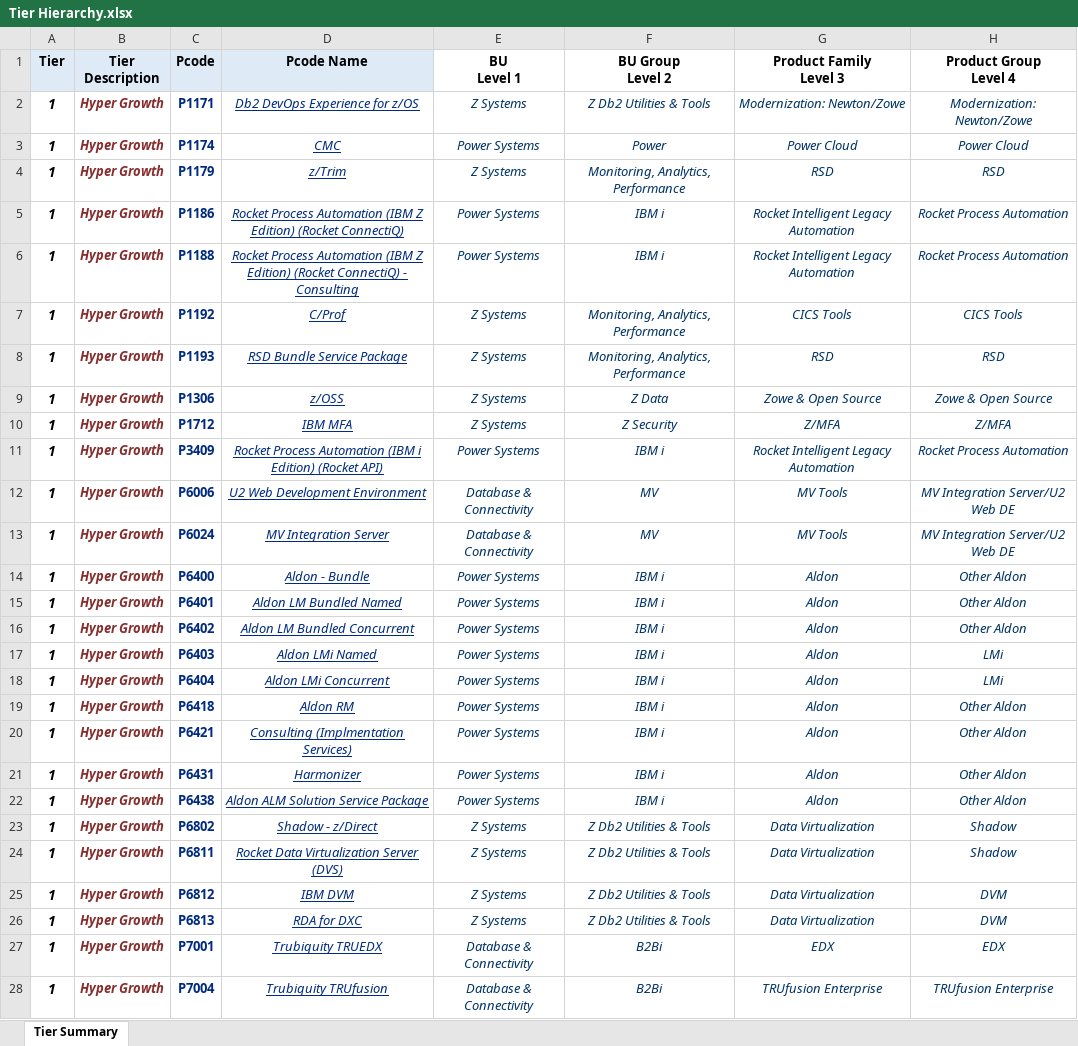
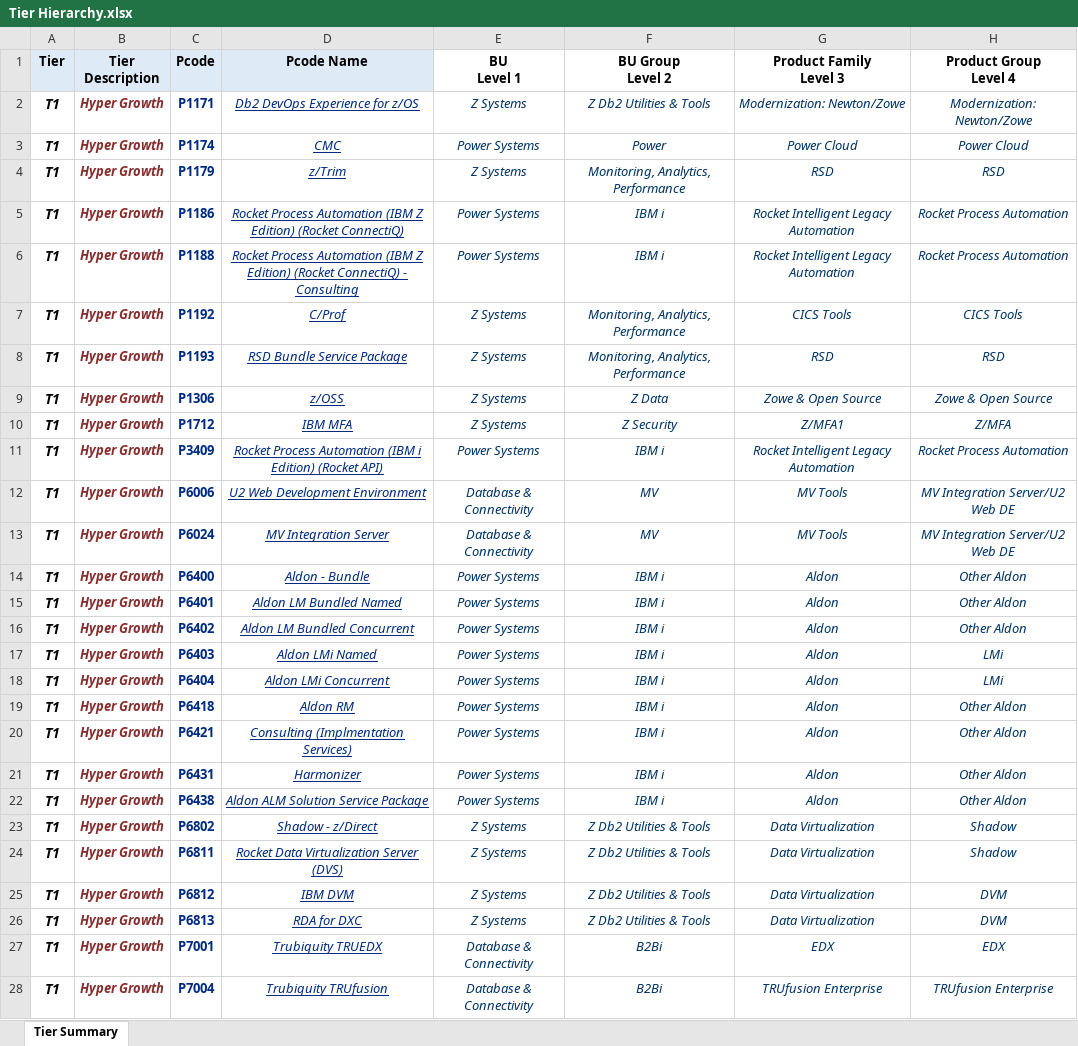
Before and after one commit to EshaS9716/OpenXMLExcel, an Excel workbook: WebApplication1/Template/Tier Hierarchy.xlsx, sheet Tier Summary, drawn as a sheet; only a part is shown; values as stored, in another font and other column widths than the file's, no borders; the diff covers the shown part only; the diff names each change by its address in the sheet, - before the commit and + after, or states it on an @@ line.

```diff
--- a/WebApplication1/Template/Tier Hierarchy.xlsx (sheet Tier Summary)
+++ b/WebApplication1/Template/Tier Hierarchy.xlsx (sheet Tier Summary)
-A2:A28 (Tier): 1
+A2:A28 (Tier): T1
-G10 (Product Family Level 3): Z/MFA
+G10 (Product Family Level 3): Z/MFA1
```
Also changed, not shown: 5 removed rows and 699 edited cells elsewhere in this sheet, WebApplication1/Template/Rocket Product Hierarchy.xlsx, 4 other files.
